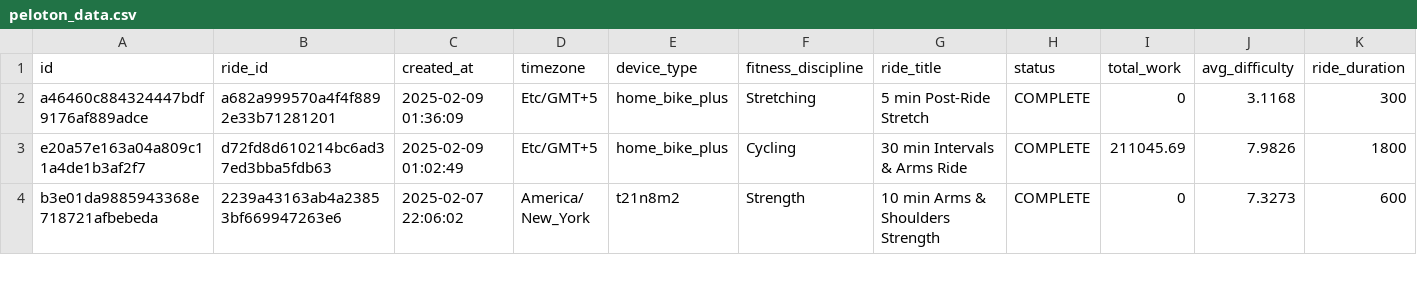
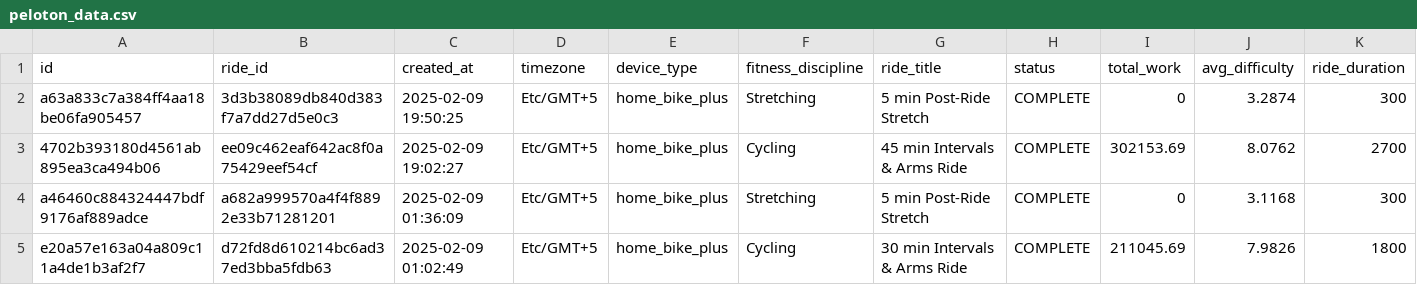
Before and after one commit to tashapiro/pelotanya, a CSV file: data/peloton_data.csv, drawn as a sheet; only a part is shown; the shorter side is filled out with more unchanged rows; rows hold the shown columns only; the diff names each change by its address in the sheet, - before the commit and + after, or states it on an @@ line.

Commit message:
Update data

```diff
--- a/data/peloton_data.csv
+++ b/data/peloton_data.csv
+row 2: a63a833c7a384ff4aa18be06fa905457 | 3d3b38089db840d383f7a7dd27d5e0c3 | 2025-02-09 19:50:25 | Etc/GMT+5 | home_bike_plus | Stretching | 5 min Post-Ride Stretch | COMPLETE | 0 | 3.2874 | 300
+row 3: 4702b393180d4561ab895ea3ca494b06 | ee09c462eaf642ac8f0a75429eef54cf | 2025-02-09 19:02:27 | Etc/GMT+5 | home_bike_plus | Cycling | 45 min Intervals & Arms Ride | COMPLETE | 302153.69 | 8.0762 | 2700
```
